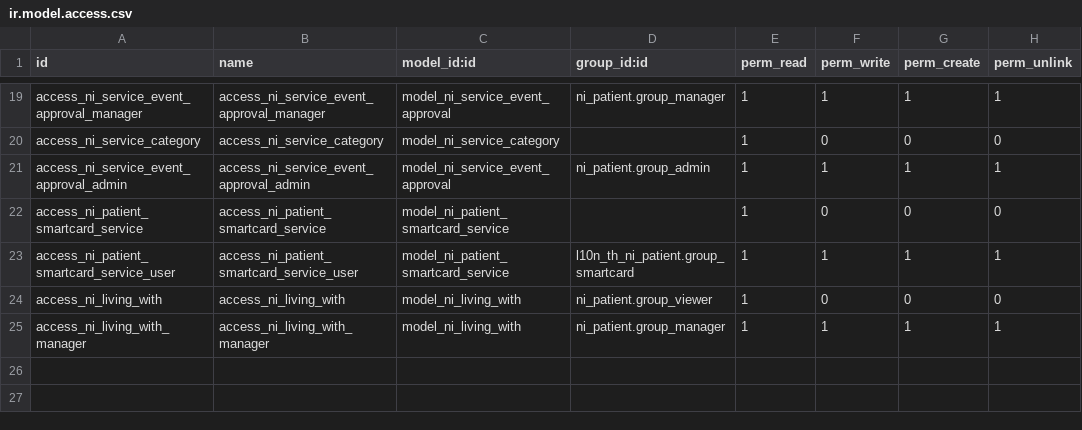
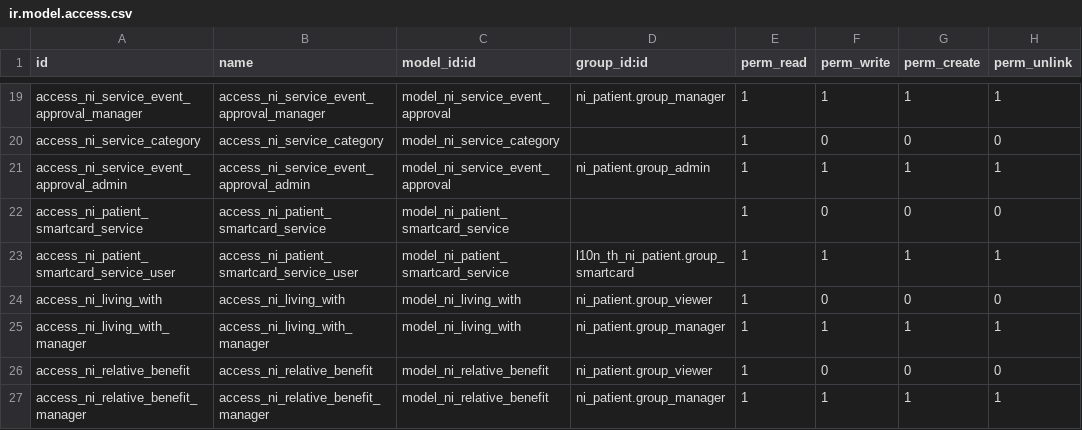
Before and after one commit to nirun-life/nirun, a CSV file: ni_community_care/security/ir.model.access.csv, drawn as a sheet; only a part is shown, gaps mark what is left out.

Commit message:
[IMP] ni_community_care: add relative_benefit

```diff
--- a/ni_community_care/security/ir.model.access.csv
+++ b/ni_community_care/security/ir.model.access.csv
@@ -25 +25,3 @@ access_ni_living_with,access_ni_living_with,model_ni_living_with,ni_patient.grou
 access_ni_living_with_manager,access_ni_living_with_manager,model_ni_living_with,ni_patient.group_manager,1,1,1,1
+access_ni_relative_benefit,access_ni_relative_benefit,model_ni_relative_benefit,ni_patient.group_viewer,1,0,0,0
+access_ni_relative_benefit_manager,access_ni_relative_benefit_manager,model_ni_relative_benefit,ni_patient.group_manager,1,1,1,1
```
Also changed, not shown: 10 other files.
